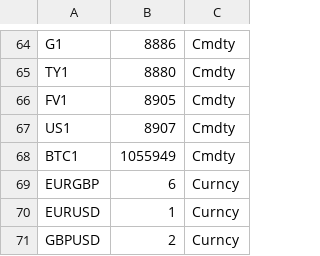
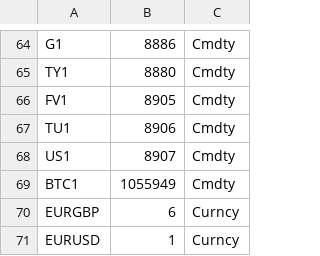
Before and after one commit to cwright-henry/mrt_server, a CSV file: src/data/investingtickerdict.csv, drawn as a sheet; only a part is shown, gaps mark what is left out; the shorter side is filled out with more unchanged rows.

Commit message:
added TU1,8906,Cmdty

```diff
--- a/src/data/investingtickerdict.csv
+++ b/src/data/investingtickerdict.csv
@@ -66,2 +66,3 @@ TY1,8880,Cmdty
 FV1,8905,Cmdty
+TU1,8906,Cmdty
 US1,8907,Cmdty
```
